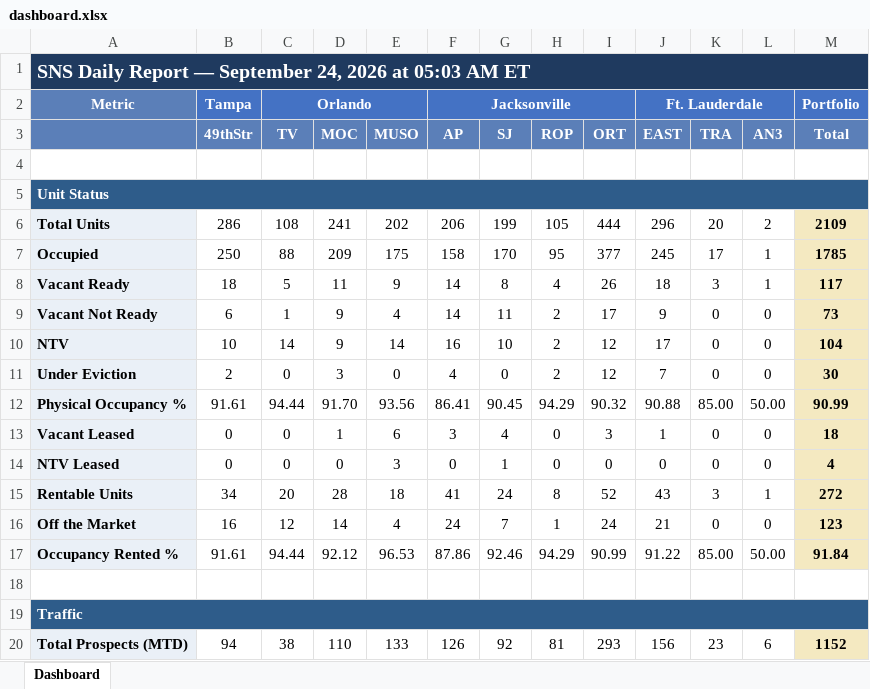
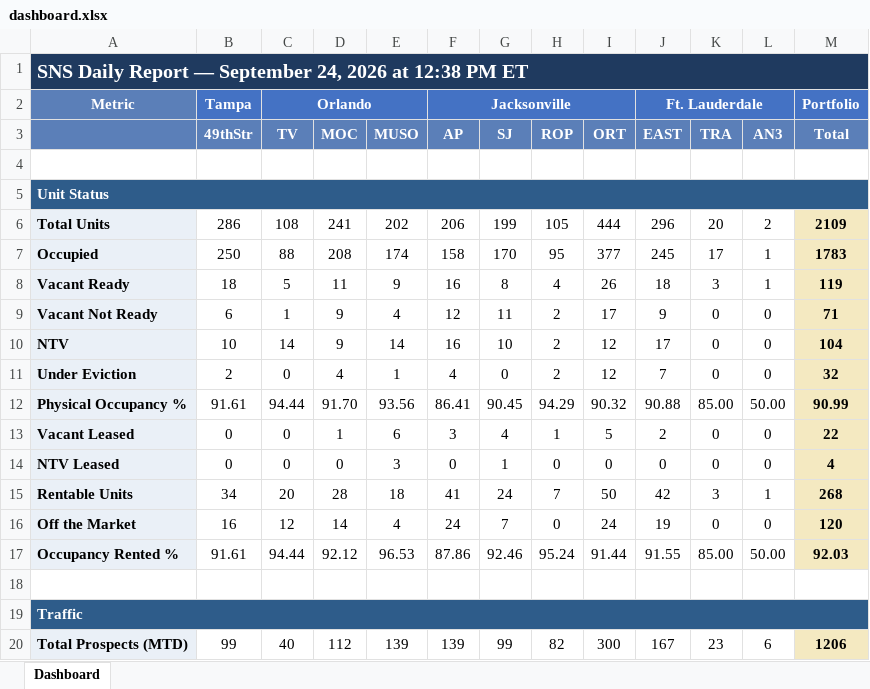
Before and after one commit to ymi-flowing/sns-daily-report, an Excel workbook: dashboard.xlsx, sheet Dashboard, drawn as a sheet; only a part is shown; values as stored, in another font and other column widths than the file's, no borders; removed rows and columns are numbered as before the commit, all else as after; the diff covers the shown part only; the diff names each change by its address in the sheet, - before the commit and + after, or states it on an @@ line.

```diff
--- a/dashboard.xlsx (sheet Dashboard)
+++ b/dashboard.xlsx (sheet Dashboard)
-A1: …2026 at 05:03 AM ET
+A1: …2026 at 12:38 PM ET
-D7 (MOC): 209
+D7 (MOC): 208
-E7 (MUSO): 175
+E7 (MUSO): 174
-M7 (Total): 1785
+M7 (Total): 1783
-F8 (AP): 14
+F8 (AP): 16
-M8 (Total): 117
+M8 (Total): 119
-F9 (AP): 14
+F9 (AP): 12
-M9 (Total): 73
+M9 (Total): 71
-D11 (MOC): 3
+D11 (MOC): 4
-E11 (MUSO): 0
+E11 (MUSO): 1
-M11 (Total): 30
+M11 (Total): 32
-H13 (ROP): 0
+H13 (ROP): 1
-I13 (ORT): 3
+I13 (ORT): 5
-J13 (EAST): 1
+J13 (EAST): 2
-M13 (Total): 18
+M13 (Total): 22
-H15 (ROP): 8
+H15 (ROP): 7
-I15 (ORT): 52
+I15 (ORT): 50
-J15 (EAST): 43
+J15 (EAST): 42
-M15 (Total): 272
+M15 (Total): 268
-H16 (ROP): 1
+H16 (ROP): 0
-J16 (EAST): 21
+J16 (EAST): 19
-M16 (Total): 123
+M16 (Total): 120
-H17 (ROP): 94.29
+H17 (ROP): 95.24
-I17 (ORT): 90.99
+I17 (ORT): 91.44
-J17 (EAST): 91.22
+J17 (EAST): 91.55
-M17 (Total): 91.84
+M17 (Total): 92.03
-row 20: Total Prospects (MTD) | 94 | 38 | 110 | 133 | 126 | 92 | 81 | 293 | 156 | 23 | 6 | 1152
+row 20: Total Prospects (MTD) | 99 | 40 | 112 | 139 | 139 | 99 | 82 | 300 | 167 | 23 | 6 | 1206
```
Also changed, not shown: 82 edited cells elsewhere in this sheet, 1 other file.
